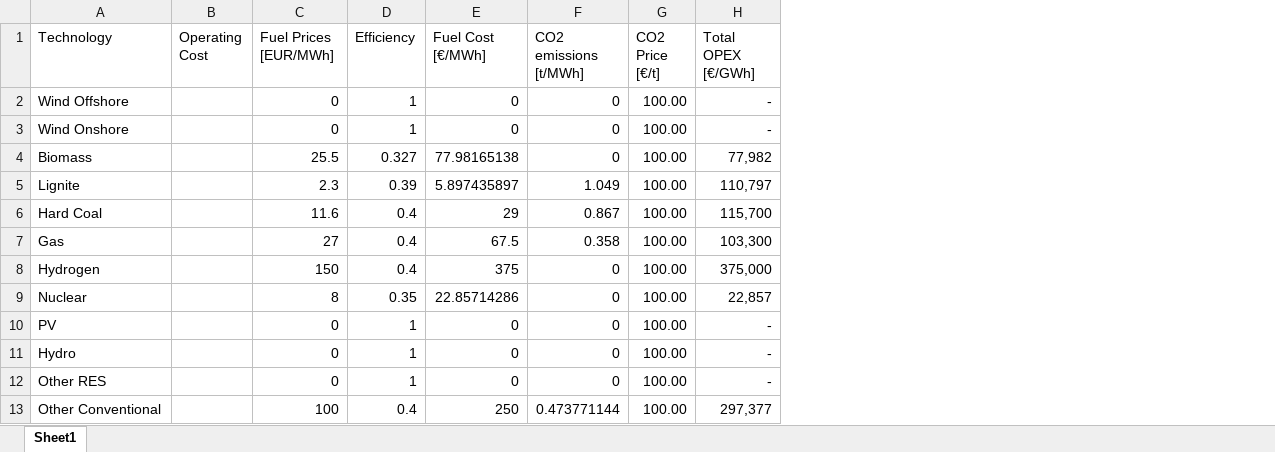
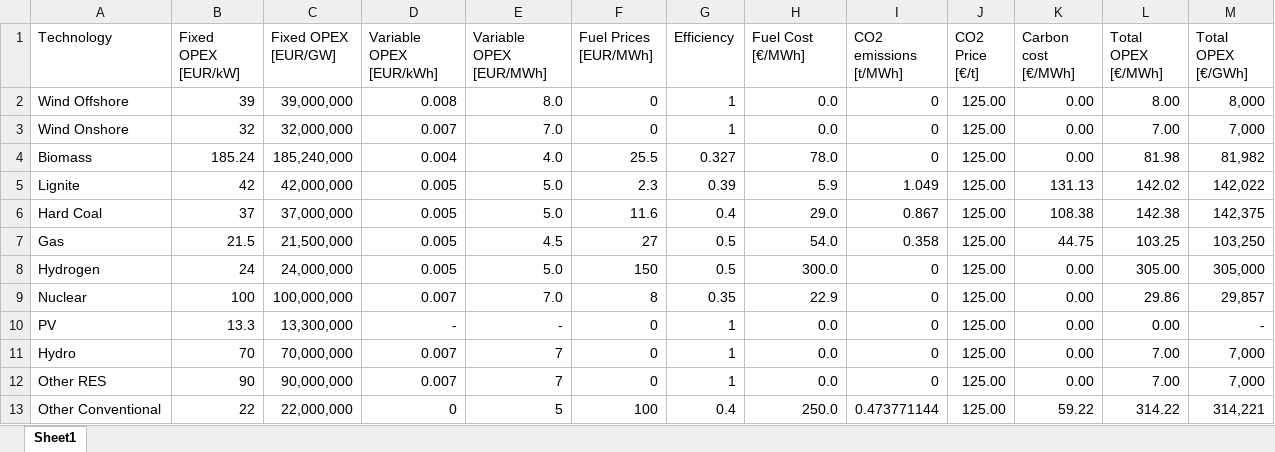
Before and after one commit to bioapfelsaft123/MasterThesis, an Excel workbook: Data/ReferenceCase/OPEX.xlsx, sheet Sheet1, drawn as a sheet; values as stored, in another font and other column widths than the file's, no borders; removed rows and columns are numbered as before the commit, all else as after; the diff names each change by its address in the sheet, - before the commit and + after, or states it on an @@ line.

```diff
--- a/Data/ReferenceCase/OPEX.xlsx (sheet Sheet1)
+++ b/Data/ReferenceCase/OPEX.xlsx (sheet Sheet1)
-column B (Operating Cost), empty
+column B (Fixed OPEX [EUR/kW]), rows 2-13: 39 | 32 | 185.24 | 42 | 37 | 21.5 | 24 | 100 | 13.3 | 70 | 90 | 22
+column C (Fixed OPEX [EUR/GW]), rows 2-13: 39,000,000 | 32,000,000 | 185,240,000 | 42,000,000 | 37,000,000 | 21,500,000 | 24,000,000 | 100,000,000 | 13,300,000 | 70,000,000 | 90,000,000 | 22,000,000
+column D (Variable OPEX [EUR/kWh]), rows 2-13: 0.008 | 0.007 | 0.004 | 0.005 | 0.005 | 0.005 | 0.005 | 0.007 | - | 0.007 | 0.007 | 0
+column E (Variable OPEX [EUR/MWh]), rows 2-13: 8.0 | 7.0 | 4.0 | 5.0 | 5.0 | 4.5 | 5.0 | 7.0 | - | 7 | 7 | 5
+column K (Carbon cost [€/MWh]), rows 2-13: 0.00 | 0.00 | 0.00 | 131.13 | 108.38 | 44.75 | 0.00 | 0.00 | 0.00 | 0.00 | 0.00 | 59.22
+column L (Total OPEX [€/MWh]), rows 2-13: 8.00 | 7.00 | 81.98 | 142.02 | 142.38 | 103.25 | 305.00 | 29.86 | 0.00 | 7.00 | 7.00 | 314.22
-H2:H3 (Fuel Cost [€/MWh]): 0
+H2:H3 (Fuel Cost [€/MWh]): 0.0
-J2:J13 (CO2 Price [€/t]): 100.00
+J2:J13 (CO2 Price [€/t]): 125.00
-M2 (Total OPEX [€/GWh]): -
+M2 (Total OPEX [€/GWh]): 8,000
-M3 (Total OPEX [€/GWh]): -
+M3 (Total OPEX [€/GWh]): 7,000
-H4 (Fuel Cost [€/MWh]): 77.98165138
+H4 (Fuel Cost [€/MWh]): 78.0
-M4 (Total OPEX [€/GWh]): 77,982
+M4 (Total OPEX [€/GWh]): 81,982
-H5 (Fuel Cost [€/MWh]): 5.897435897
+H5 (Fuel Cost [€/MWh]): 5.9
-M5 (Total OPEX [€/GWh]): 110,797
+M5 (Total OPEX [€/GWh]): 142,022
-H6 (Fuel Cost [€/MWh]): 29
+H6 (Fuel Cost [€/MWh]): 29.0
-M6 (Total OPEX [€/GWh]): 115,700
+M6 (Total OPEX [€/GWh]): 142,375
-G7:G8 (Efficiency): 0.4
+G7:G8 (Efficiency): 0.5
-H7 (Fuel Cost [€/MWh]): 67.5
+H7 (Fuel Cost [€/MWh]): 54.0
-M7 (Total OPEX [€/GWh]): 103,300
+M7 (Total OPEX [€/GWh]): 103,250
-H8 (Fuel Cost [€/MWh]): 375
+H8 (Fuel Cost [€/MWh]): 300.0
-M8 (Total OPEX [€/GWh]): 375,000
+M8 (Total OPEX [€/GWh]): 305,000
-H9 (Fuel Cost [€/MWh]): 22.85714286
+H9 (Fuel Cost [€/MWh]): 22.9
-M9 (Total OPEX [€/GWh]): 22,857
+M9 (Total OPEX [€/GWh]): 29,857
-H10:H12 (Fuel Cost [€/MWh]): 0
+H10:H12 (Fuel Cost [€/MWh]): 0.0
-M11:M12 (Total OPEX [€/GWh]): -
+M11:M12 (Total OPEX [€/GWh]): 7,000
-H13 (Fuel Cost [€/MWh]): 250
+H13 (Fuel Cost [€/MWh]): 250.0
-M13 (Total OPEX [€/GWh]): 297,377
+M13 (Total OPEX [€/GWh]): 314,221
```
Also changed, not shown: formulas that keep their value, Data/ReferenceCase/CAPEX.xlsx, Data/ReferenceCase/ExistingStorage.xlsx, 10 other files.
